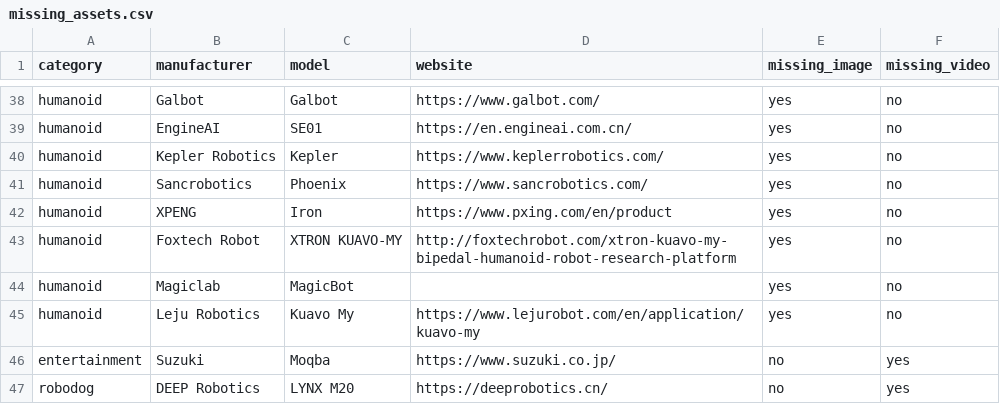
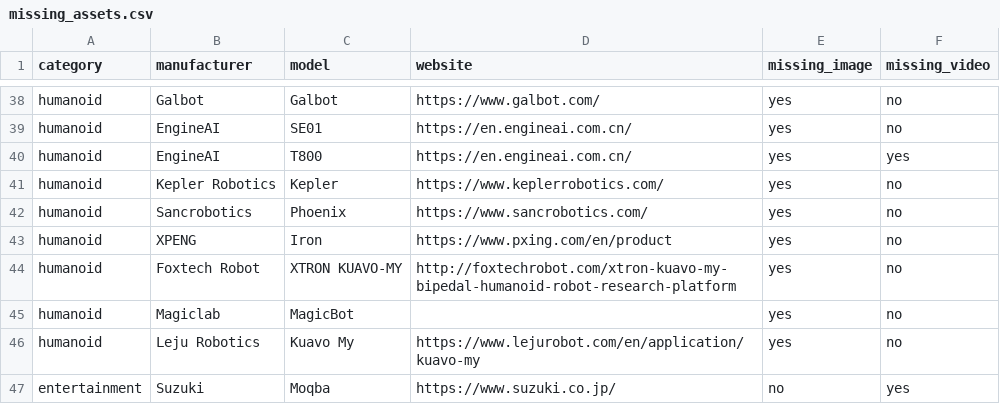
Before and after one commit to Huskynarr/robotics-directory, a CSV file: reports/missing_assets.csv, drawn as a sheet; only a part is shown, gaps mark what is left out; the shorter side is filled out with more unchanged rows.

```diff
--- a/reports/missing_assets.csv
+++ b/reports/missing_assets.csv
@@ -39,2 +39,3 @@ humanoid,Galbot,Galbot,https://www.galbot.com/,yes,no
 humanoid,EngineAI,SE01,https://en.engineai.com.cn/,yes,no
+humanoid,EngineAI,T800,https://en.engineai.com.cn/,yes,yes
 humanoid,Kepler Robotics,Kepler,https://www.keplerrobotics.com/,yes,no
```
Also changed, not shown: data.csv, data/educational.csv, 7 other files.
